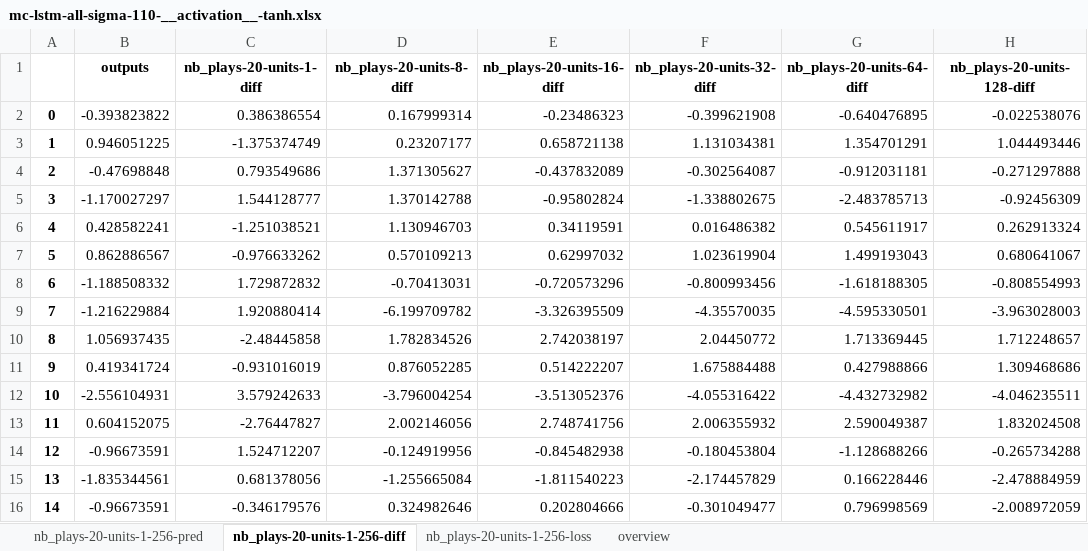
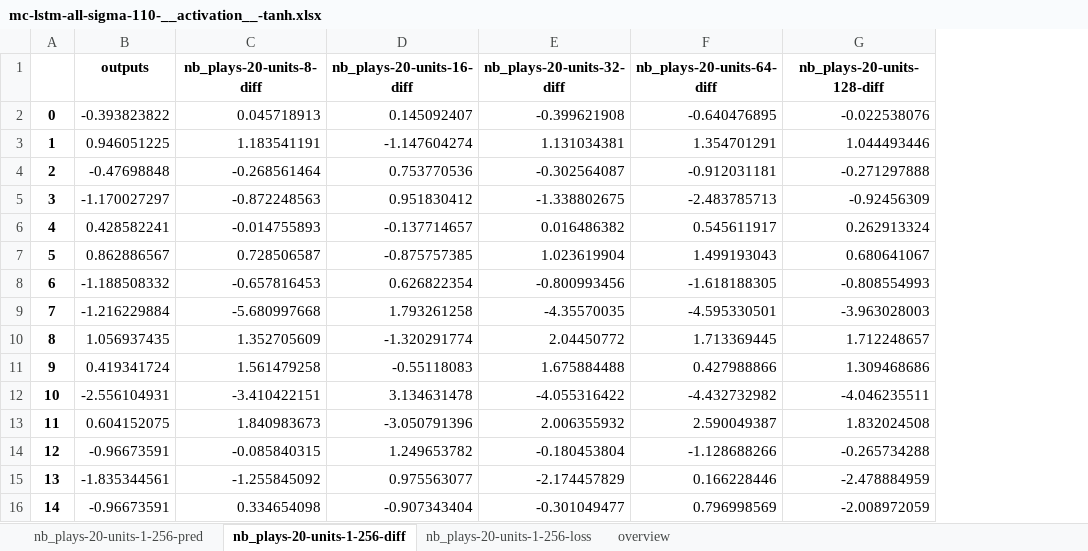
Before and after one commit to chenzongxiong/fen, an Excel workbook: new-dataset/lstm/diff_weights/method-sin/mc-lstm-all-sigma-110-__activation__-tanh.xlsx, sheet nb_plays-20-units-1-256-diff, drawn as a sheet; only a part is shown; values as stored, in another font and other column widths than the file's, no borders; removed rows and columns are numbered as before the commit, all else as after; the diff covers the shown part only; the diff names each change by its address in the sheet, - before the commit and + after, or states it on an @@ line.

Commit message:
1. use pretrained weights to generate hnn markov train results 2. rename scripts to make consistent 3. format some code

```diff
--- a/new-dataset/lstm/diff_weights/method-sin/mc-lstm-all-sigma-110-__activation__-tanh.xlsx (sheet nb_plays-20-units-1-256-diff)
+++ b/new-dataset/lstm/diff_weights/method-sin/mc-lstm-all-sigma-110-__activation__-tanh.xlsx (sheet nb_plays-20-units-1-256-diff)
-column C (nb_plays-20-units-1-diff), rows 2-16: 0.386386554 | -1.375374749 | 0.793549686 | 1.544128777 | -1.251038521 | -0.976633262 | 1.729872832 | 1.920880414 | -2.48445858 | -0.931016019 | 3.579242633 | -2.76447827 | 1.524712207 | 0.681378056 | -0.346179576
-C2 (nb_plays-20-units-8-diff): 0.167999314
+C2 (nb_plays-20-units-8-diff): 0.045718913
-D2 (nb_plays-20-units-16-diff): -0.23486323
+D2 (nb_plays-20-units-16-diff): 0.145092407
-C3 (nb_plays-20-units-8-diff): 0.23207177
+C3 (nb_plays-20-units-8-diff): 1.183541191
-D3 (nb_plays-20-units-16-diff): 0.658721138
+D3 (nb_plays-20-units-16-diff): -1.147604274
-C4 (nb_plays-20-units-8-diff): 1.371305627
+C4 (nb_plays-20-units-8-diff): -0.268561464
-D4 (nb_plays-20-units-16-diff): -0.437832089
+D4 (nb_plays-20-units-16-diff): 0.753770536
-C5 (nb_plays-20-units-8-diff): 1.370142788
+C5 (nb_plays-20-units-8-diff): -0.872248563
-D5 (nb_plays-20-units-16-diff): -0.95802824
+D5 (nb_plays-20-units-16-diff): 0.951830412
-C6 (nb_plays-20-units-8-diff): 1.130946703
+C6 (nb_plays-20-units-8-diff): -0.014755893
-D6 (nb_plays-20-units-16-diff): 0.34119591
+D6 (nb_plays-20-units-16-diff): -0.137714657
-C7 (nb_plays-20-units-8-diff): 0.570109213
+C7 (nb_plays-20-units-8-diff): 0.728506587
-D7 (nb_plays-20-units-16-diff): 0.62997032
+D7 (nb_plays-20-units-16-diff): -0.875757385
-C8 (nb_plays-20-units-8-diff): -0.70413031
+C8 (nb_plays-20-units-8-diff): -0.657816453
-D8 (nb_plays-20-units-16-diff): -0.720573296
+D8 (nb_plays-20-units-16-diff): 0.626822354
-C9 (nb_plays-20-units-8-diff): -6.199709782
+C9 (nb_plays-20-units-8-diff): -5.680997668
-D9 (nb_plays-20-units-16-diff): -3.326395509
+D9 (nb_plays-20-units-16-diff): 1.793261258
-C10 (nb_plays-20-units-8-diff): 1.782834526
+C10 (nb_plays-20-units-8-diff): 1.352705609
-D10 (nb_plays-20-units-16-diff): 2.742038197
+D10 (nb_plays-20-units-16-diff): -1.320291774
-C11 (nb_plays-20-units-8-diff): 0.876052285
+C11 (nb_plays-20-units-8-diff): 1.561479258
-D11 (nb_plays-20-units-16-diff): 0.514222207
+D11 (nb_plays-20-units-16-diff): -0.55118083
-C12 (nb_plays-20-units-8-diff): -3.796004254
+C12 (nb_plays-20-units-8-diff): -3.410422151
-D12 (nb_plays-20-units-16-diff): -3.513052376
+D12 (nb_plays-20-units-16-diff): 3.134631478
-C13 (nb_plays-20-units-8-diff): 2.002146056
+C13 (nb_plays-20-units-8-diff): 1.840983673
-D13 (nb_plays-20-units-16-diff): 2.748741756
+D13 (nb_plays-20-units-16-diff): -3.050791396
-C14 (nb_plays-20-units-8-diff): -0.124919956
+C14 (nb_plays-20-units-8-diff): -0.085840315
-D14 (nb_plays-20-units-16-diff): -0.845482938
+D14 (nb_plays-20-units-16-diff): 1.249653782
-C15 (nb_plays-20-units-8-diff): -1.255665084
+C15 (nb_plays-20-units-8-diff): -1.255845092
-D15 (nb_plays-20-units-16-diff): -1.811540223
+D15 (nb_plays-20-units-16-diff): 0.975563077
-C16 (nb_plays-20-units-8-diff): 0.324982646
+C16 (nb_plays-20-units-8-diff): 0.334654098
-D16 (nb_plays-20-units-16-diff): 0.202804666
+D16 (nb_plays-20-units-16-diff): -0.907343404
```
Also changed, not shown: 968 edited cells elsewhere in this sheet, sheet nb_plays-20-units-1-256-pred, sheet overview, sheet nb_plays-20-units-1-256-loss, 25 other files.
